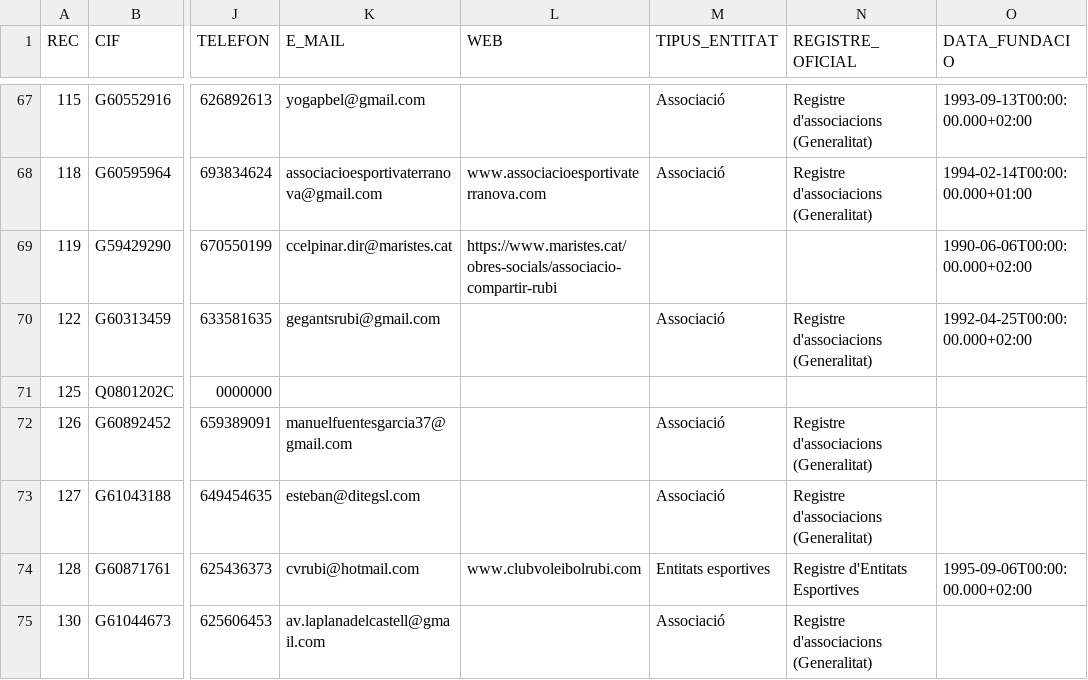
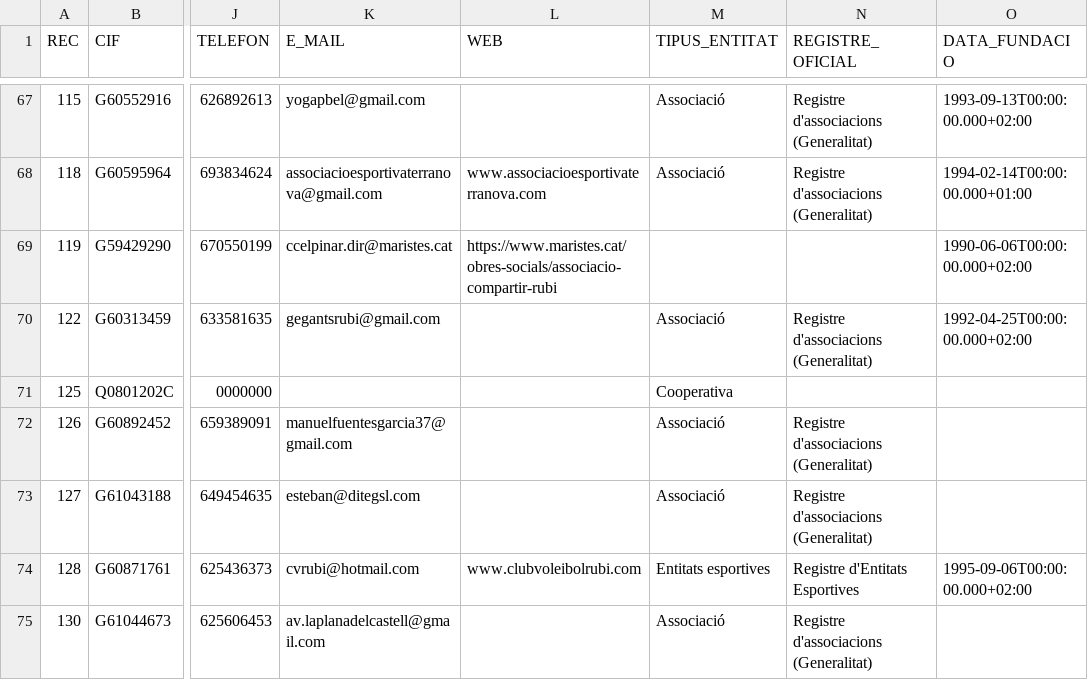
Before and after one commit to ajrubi/opendata, a CSV file: datasets/csv/societat_benestar_entitats.csv, drawn as a sheet; only a part is shown, gaps mark what is left out; the diff names each change by its address in the sheet, - before the commit and + after, or states it on an @@ line.

Commit message:
Pujada dels datasets en data 15-06-2026

```diff
--- a/datasets/csv/societat_benestar_entitats.csv
+++ b/datasets/csv/societat_benestar_entitats.csv
-M71 (TIPUS_ENTITAT): (empty)
+M71 (TIPUS_ENTITAT): Cooperativa
```
Also changed, not shown: datasets/csv/energia_consum_aigua_2016.csv, datasets/csv/energia_consum_aigua_2017.csv, 19 other files.
